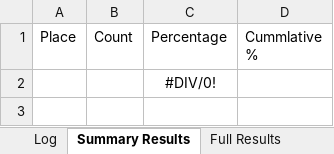
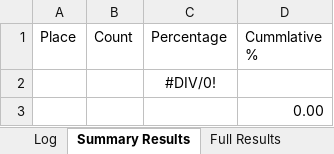
Before and after one commit to QutEcoacoustics/audio-analysis, an Excel workbook: AudioAnalysis/FELT/FELT/ExcelResultsComputationTemplate.xlsx, sheet Summary Results, drawn as a sheet; values as stored, in another font and other column widths than the file's, no borders; the diff names each change by its address in the sheet, - before the commit and + after, or states it on an @@ line.

```diff
--- a/AudioAnalysis/FELT/FELT/ExcelResultsComputationTemplate.xlsx (sheet Summary Results)
+++ b/AudioAnalysis/FELT/FELT/ExcelResultsComputationTemplate.xlsx (sheet Summary Results)
+row 3:  |  |  | 0.00
```
Also changed, not shown: sheet Log, formulas that keep their value, 7 other files.
